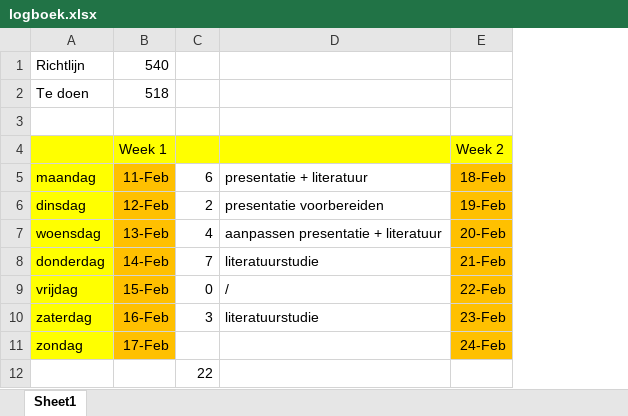
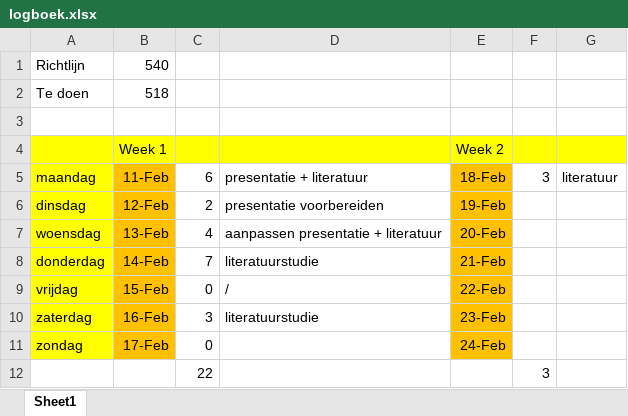
Before and after one commit to Lentosy/Master-Informatica, an Excel workbook: Semester II/Masterproef/logboek/logboek.xlsx, sheet Sheet1, drawn as a sheet; values as stored, in another font and other column widths than the file's, no borders; the diff names each change by its address in the sheet, - before the commit and + after, or states it on an @@ line.

Commit message:
literatuurstudie

```diff
--- a/Semester II/Masterproef/logboek/logboek.xlsx (sheet Sheet1)
+++ b/Semester II/Masterproef/logboek/logboek.xlsx (sheet Sheet1)
+column F, rows 5-12: 3 |  |  |  |  |  |  | 3
+column G, row 5: literatuur
-C11: (empty)
+C11: 0
```
Also changed, not shown: 14 other files.
